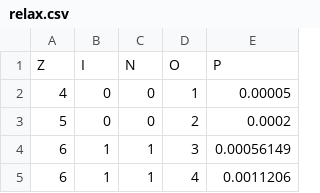
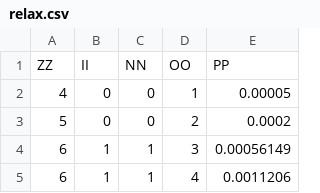
Before and after one commit to usnistgov/NeXLCore.jl, a CSV file: data/relax.csv, drawn as a sheet; only a part is shown; removed rows and columns are numbered as before the commit, all else as after; the diff names each change by its address in the sheet, - before the commit and + after, or states it on an @@ line.

Commit message:
Fixing column naming in strength & update

```diff
--- a/data/relax.csv
+++ b/data/relax.csv
-row 1: Z | I | N | O | P
+row 1: ZZ | II | NN | OO | PP
```
Also changed, not shown: 2 other files.
